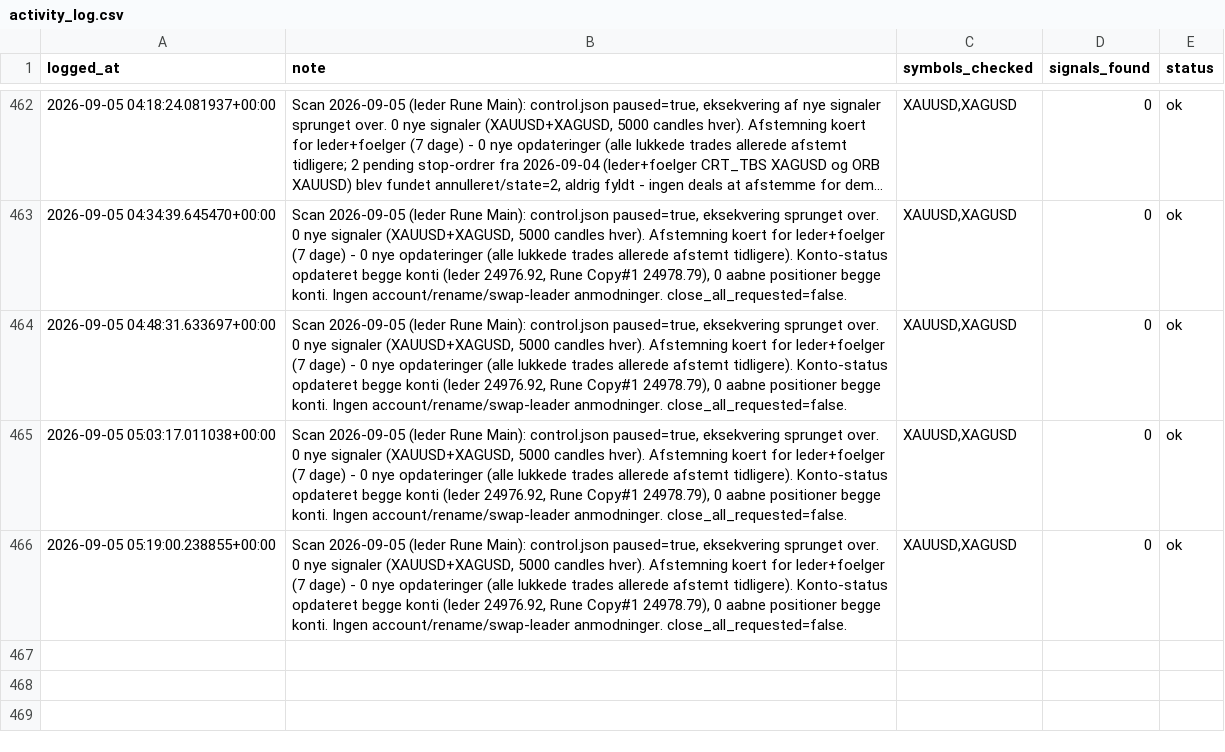
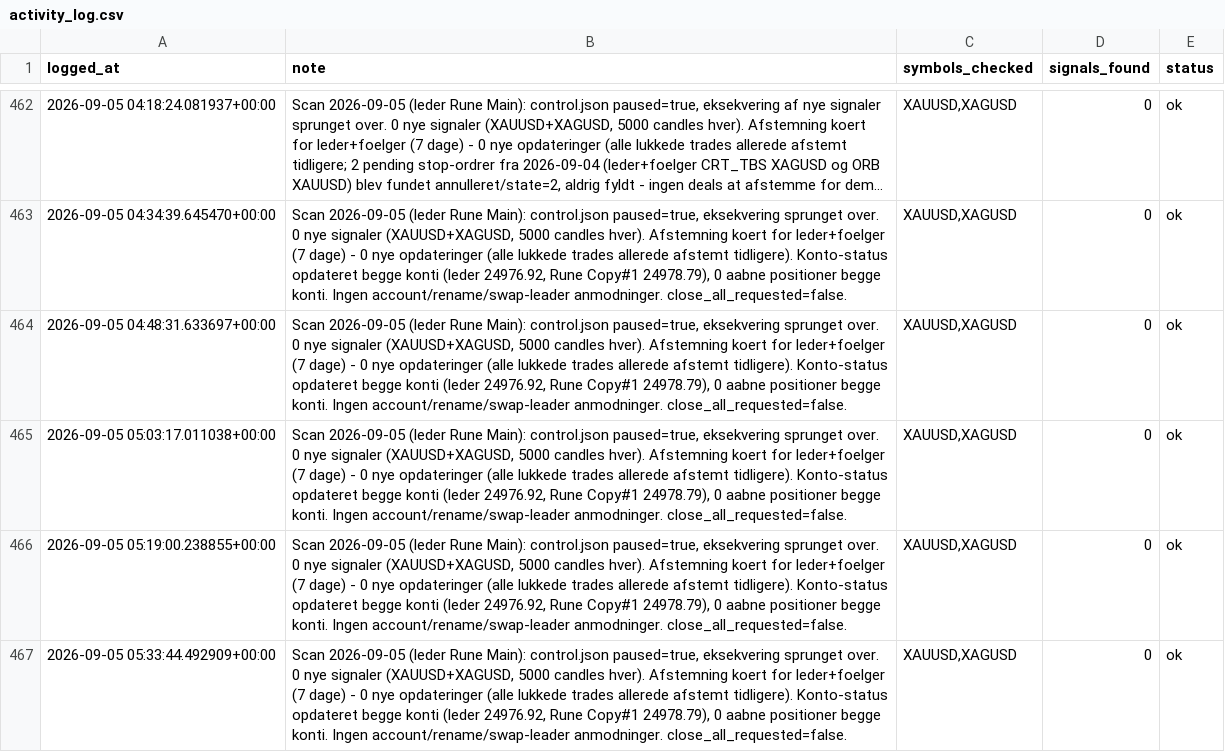
Before and after one commit to Runetherune/trading-dashboard, a CSV file: activity_log.csv, drawn as a sheet; only a part is shown, gaps mark what is left out; long unchanged cells end in ….

Commit message:
Scan 2026-09-05 (leder Rune Main): control.json paused=true, eksekvering sprunget over. 0 nye signaler (XAUUSD+XAGUSD, 5000 candles hver). Afstemning koert for leder+foelger (7 dage) - 0 nye opdateringer (alle lukkede trades allerede afstemt tidligere). Konto-status opdateret begge konti (leder 24976.92, Rune Copy#1 24978.79), 0 aabne positioner begge konti. Ingen account/rename/swap-leader anmodninger. close_all_requested=false.

```diff
--- a/activity_log.csv
+++ b/activity_log.csv
@@ -466 +466,2 @@ logged_at,note,symbols_checked,signals_found,status
 2026-09-05 05:19:00.238855+00:00,"Scan 2026-09-05 (leder Rune Main): control.json paused=true, eksekvering sprunget over. 0 nye signaler (XAUUSD+XAGUSD, 5000 candles hver). Afstemning koert for leder+foelger (7 dage) - 0 nye opdateringer (alle lukkede trades allerede afstemt tidligere). Konto-status opdateret begge konti (leder 24976.92, Rune Copy#1 24978.79), 0 aabne positioner begge konti. Ingen account/rename/swap-leader anmodninger. close_all_requested=false.","XAUUSD,XAGUSD",0,ok
+2026-09-05 05:33:44.492909+00:00,"Scan 2026-09-05 (leder Rune Main): control.json paused=true, eksekvering sprunget over. 0 nye signaler (XAUUSD+XAGUSD, 5000 candles hver). Afstemning koert for leder+foelger (7 dage) - 0 nye opdateringer (alle lukkede trades allerede afstemt tidligere). Konto-status opdateret begge konti (leder 24976.92, Rune Copy#1 24978.79), 0 aabne positioner begge konti. Ingen account/rename/swap-leader anmodninger. close_all_requested=false.","XAUUSD,XAGUSD",0,ok
```
Also changed, not shown: account_status.csv, 1 other file.
